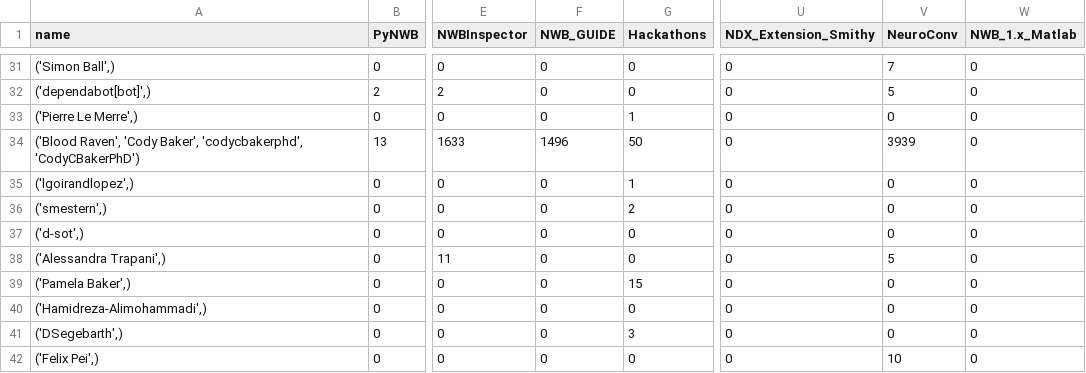
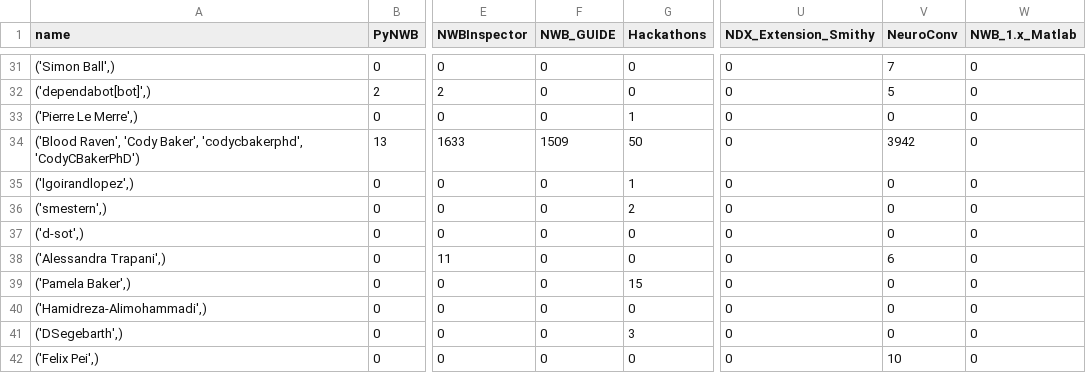
Before and after one commit to NeurodataWithoutBorders/nwb-project-analytics, a TSV file: data/contributors.tsv, drawn as a sheet; only a part is shown, gaps mark what is left out; the diff covers the shown part only; the diff names each change by its address in the sheet, - before the commit and + after, or states it on an @@ line.

```diff
--- a/data/contributors.tsv
+++ b/data/contributors.tsv
-F34 (NWB_GUIDE): 1496
+F34 (NWB_GUIDE): 1509
-V34 (NeuroConv): 3939
+V34 (NeuroConv): 3942
-V38 (NeuroConv): 5
+V38 (NeuroConv): 6
```
Also changed, not shown: 1 added row and 16 edited cells elsewhere in this file, 3 other files.
